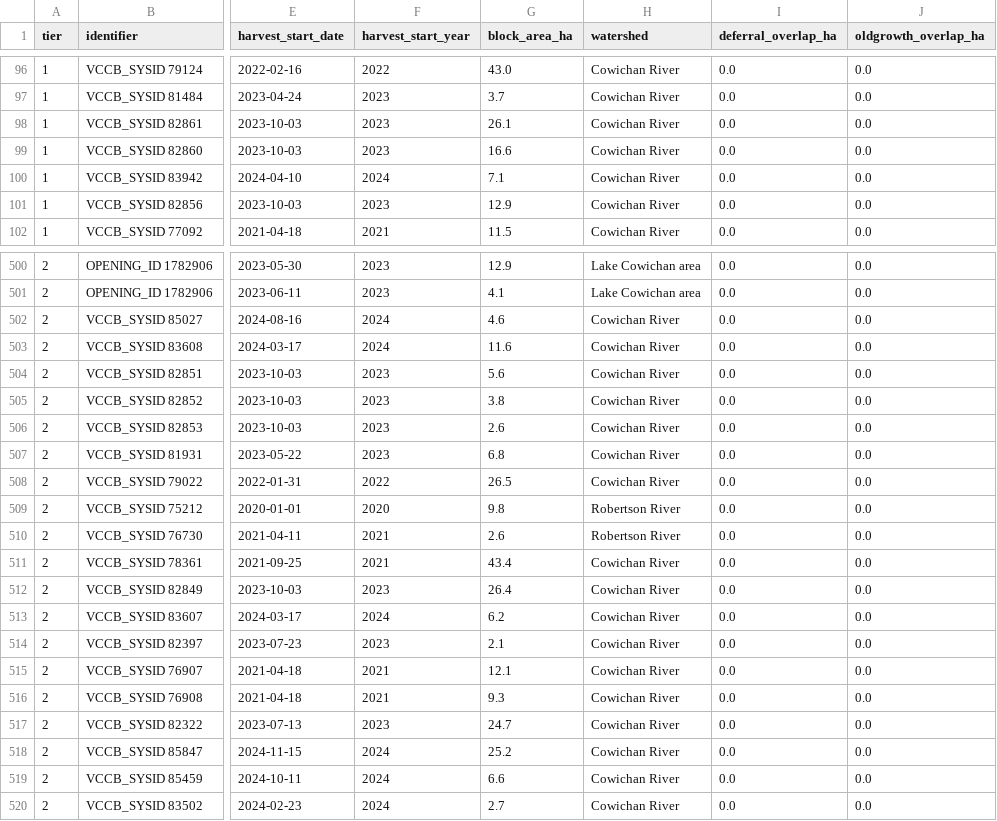
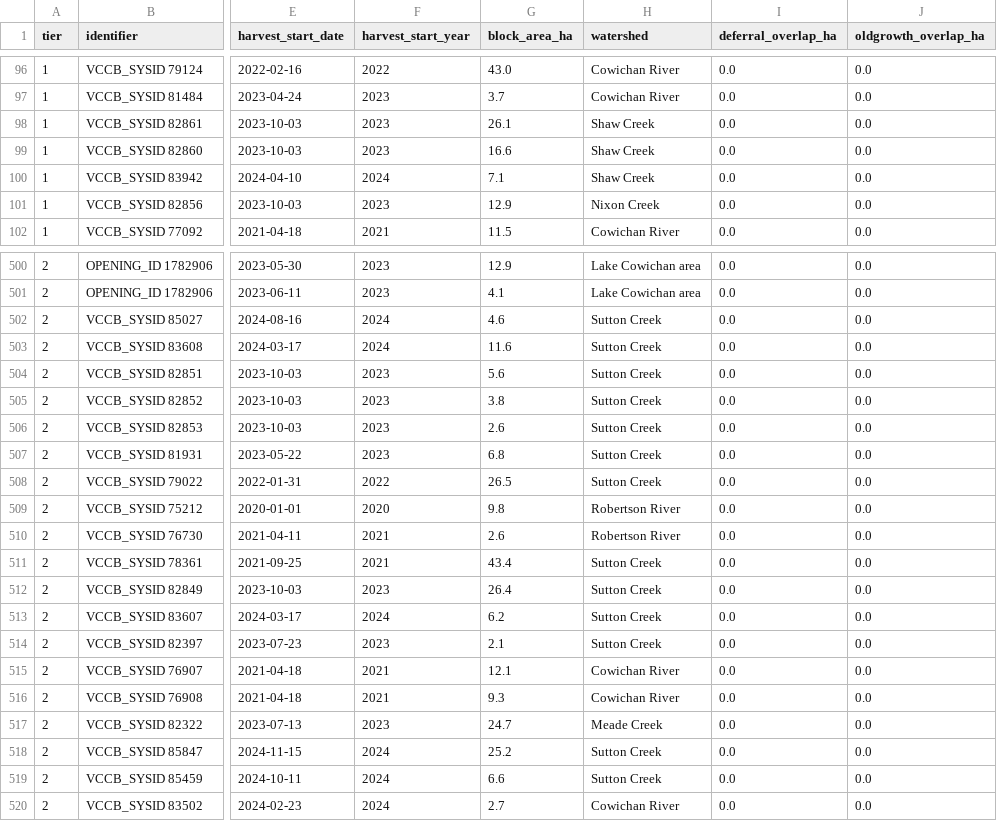
Before and after one commit to aevans-eng/portfolio-site, a CSV file: port-renfrew/downloads/lake-cowichan-records-gap-register.csv, drawn as a sheet; only a part is shown, gaps mark what is left out; the diff covers the shown part only; the diff names each change by its address in the sheet, - before the commit and + after, or states it on an @@ line.

```diff
--- a/port-renfrew/downloads/lake-cowichan-records-gap-register.csv
+++ b/port-renfrew/downloads/lake-cowichan-records-gap-register.csv
-H98:H100 (watershed): Cowichan River
+H98:H100 (watershed): Shaw Creek
-H101 (watershed): Cowichan River
+H101 (watershed): Nixon Creek
-H502:H508 (watershed): Cowichan River
+H502:H508 (watershed): Sutton Creek
-H511:H514 (watershed): Cowichan River
+H511:H514 (watershed): Sutton Creek
-H517 (watershed): Cowichan River
+H517 (watershed): Meade Creek
-H518:H519 (watershed): Cowichan River
+H518:H519 (watershed): Sutton Creek
```
Also changed, not shown: 52 edited cells elsewhere in this file, port-renfrew/downloads/alberni-records-gap-register.csv, port-renfrew/downloads/campbell-river-records-gap-register.csv, 37 other files.
